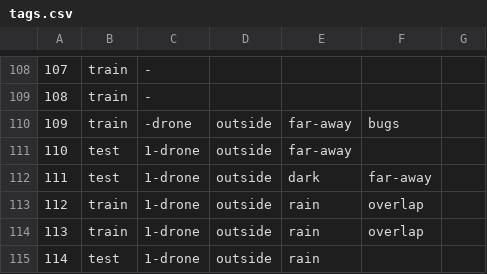
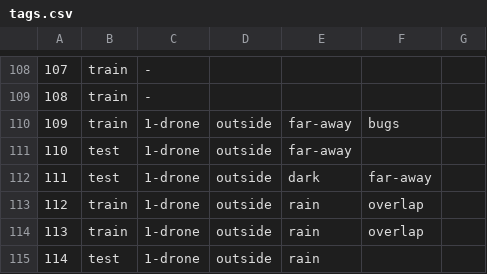
Before and after one commit to TENNLab-UTK/FRED-Labels, a CSV file: tags.csv, drawn as a sheet; only a part is shown, gaps mark what is left out; the diff covers the shown part only.

```diff
--- a/tags.csv
+++ b/tags.csv
@@ -109,3 +109,3 @@
 108, train, -
-109, train, -drone, outside, far-away, bugs,
+109, train, 1-drone, outside, far-away, bugs,
 110, test , 1-drone, outside, far-away
```
Also changed, not shown: 82 edited cells elsewhere in this file, 1 other file.
